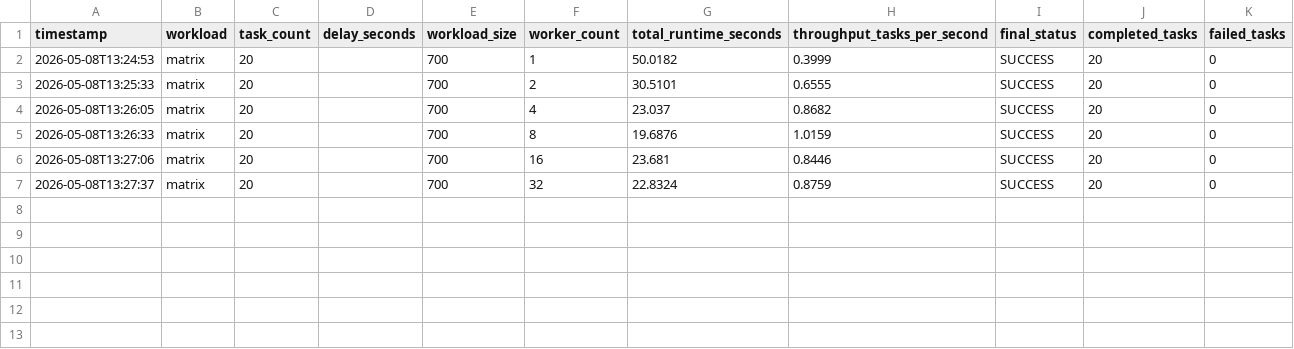
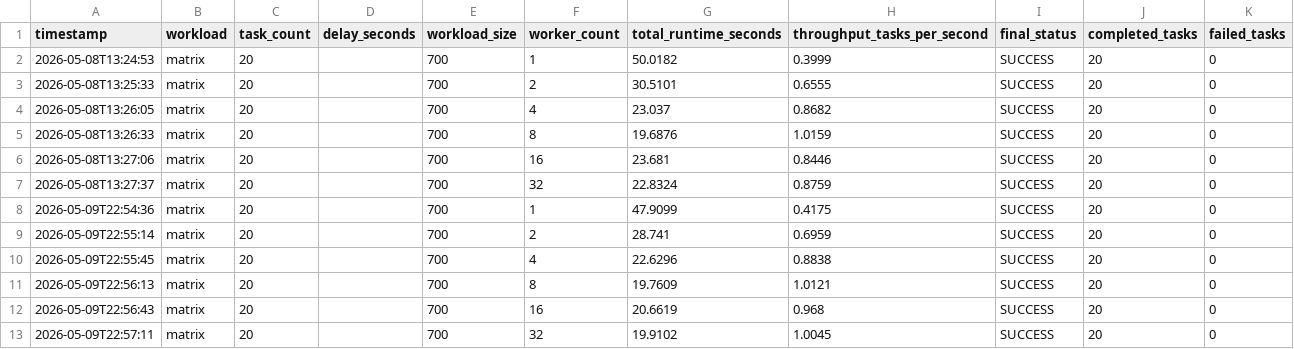
Before and after one commit to shumwaynate/distributed-ai-task-orchestrator, a CSV file: benchmarks/results.csv, drawn as a sheet; the diff names each change by its address in the sheet, - before the commit and + after, or states it on an @@ line.

Commit message:
Update results.csv

```diff
--- a/benchmarks/results.csv
+++ b/benchmarks/results.csv
+row 8: 2026-05-09T22:54:36 | matrix | 20 |  | 700 | 1 | 47.9099 | 0.4175 | SUCCESS | 20 | 0
+row 9: 2026-05-09T22:55:14 | matrix | 20 |  | 700 | 2 | 28.741 | 0.6959 | SUCCESS | 20 | 0
+row 10: 2026-05-09T22:55:45 | matrix | 20 |  | 700 | 4 | 22.6296 | 0.8838 | SUCCESS | 20 | 0
+row 11: 2026-05-09T22:56:13 | matrix | 20 |  | 700 | 8 | 19.7609 | 1.0121 | SUCCESS | 20 | 0
+row 12: 2026-05-09T22:56:43 | matrix | 20 |  | 700 | 16 | 20.6619 | 0.968 | SUCCESS | 20 | 0
+row 13: 2026-05-09T22:57:11 | matrix | 20 |  | 700 | 32 | 19.9102 | 1.0045 | SUCCESS | 20 | 0
```
